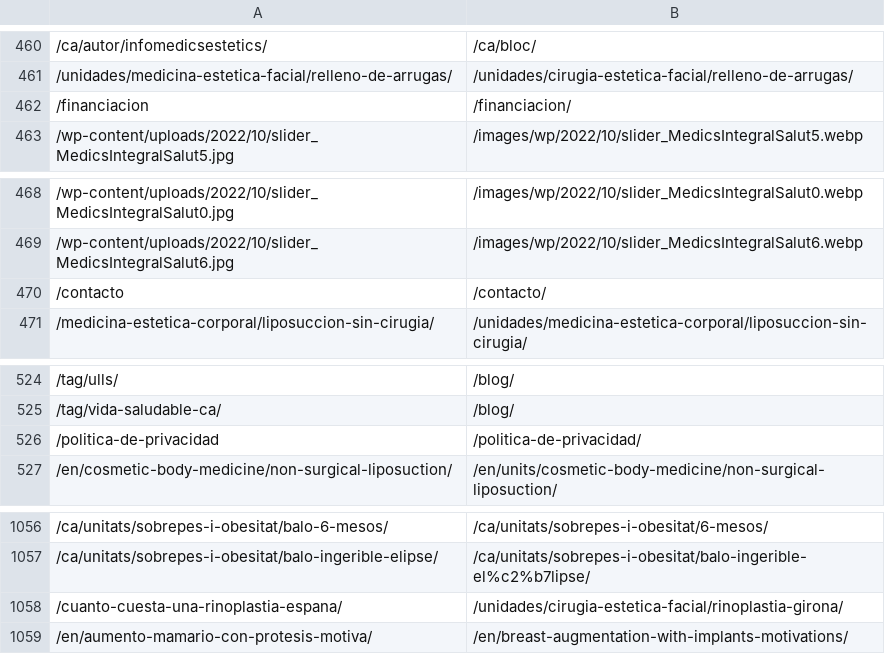
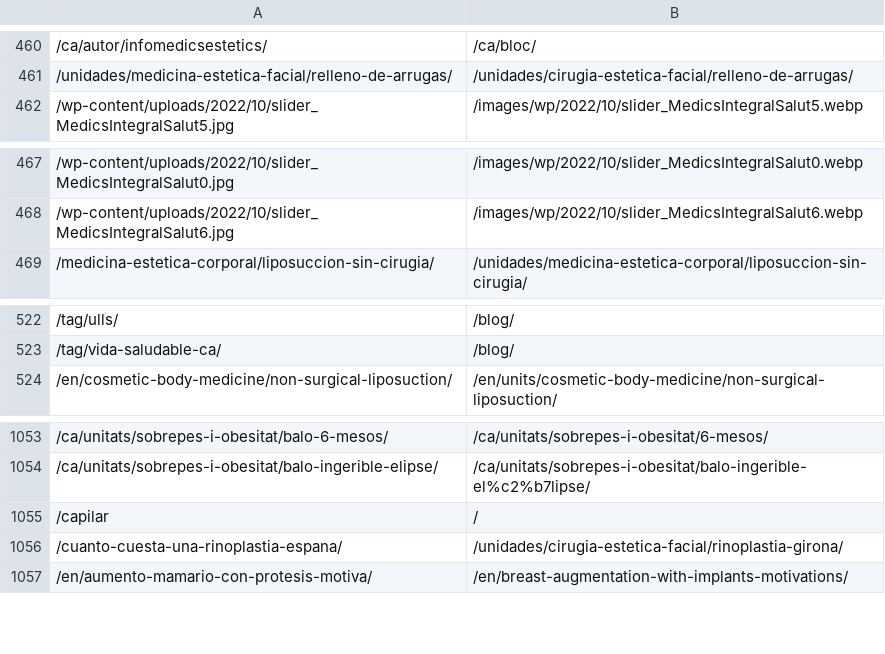
Before and after one commit to Theliftcohub/medicsintegralsalut-web, a CSV file: migracion/url-map.csv, drawn as a sheet; only a part is shown, gaps mark what is left out; removed rows and columns are numbered as before the commit, all else as after; the diff names each change by its address in the sheet, - before the commit and + after, or states it on an @@ line.

```diff
--- a/migracion/url-map.csv
+++ b/migracion/url-map.csv
-row 462: /financiacion | /financiacion/
-row 470: /contacto | /contacto/
-row 526: /politica-de-privacidad | /politica-de-privacidad/
+row 1055: /capilar | /
```
Also changed, not shown: migracion/urls.csv, 1 other file.
